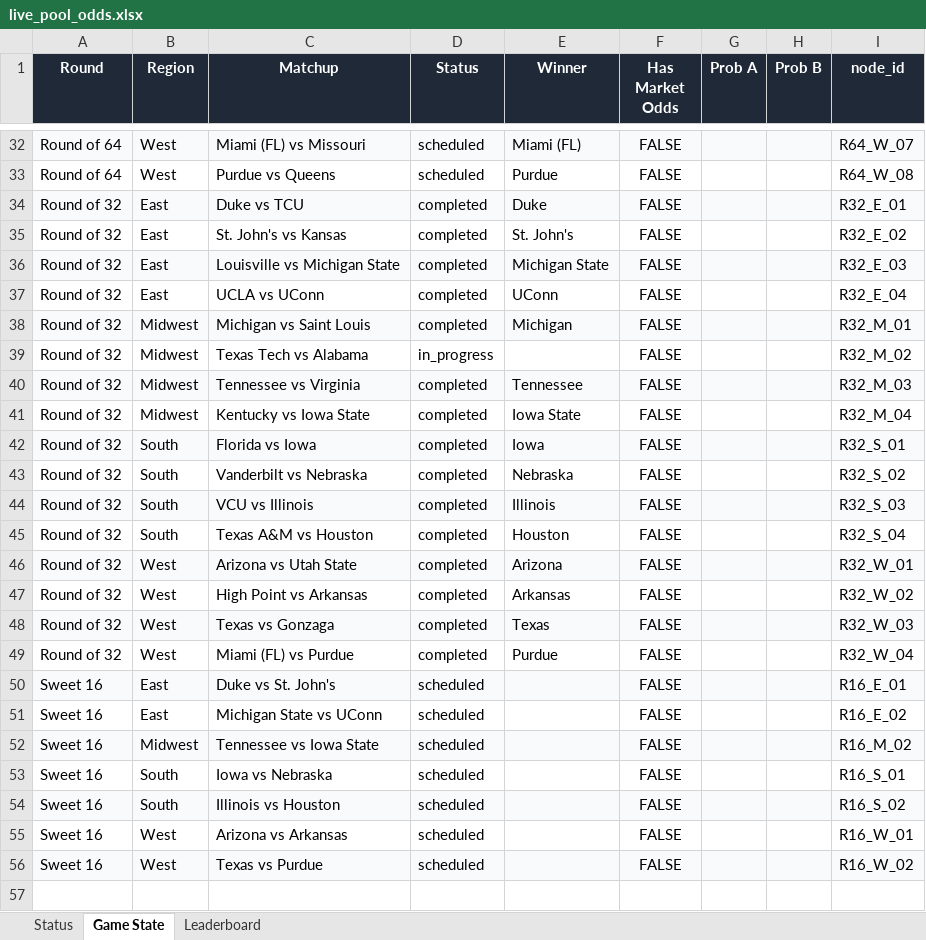
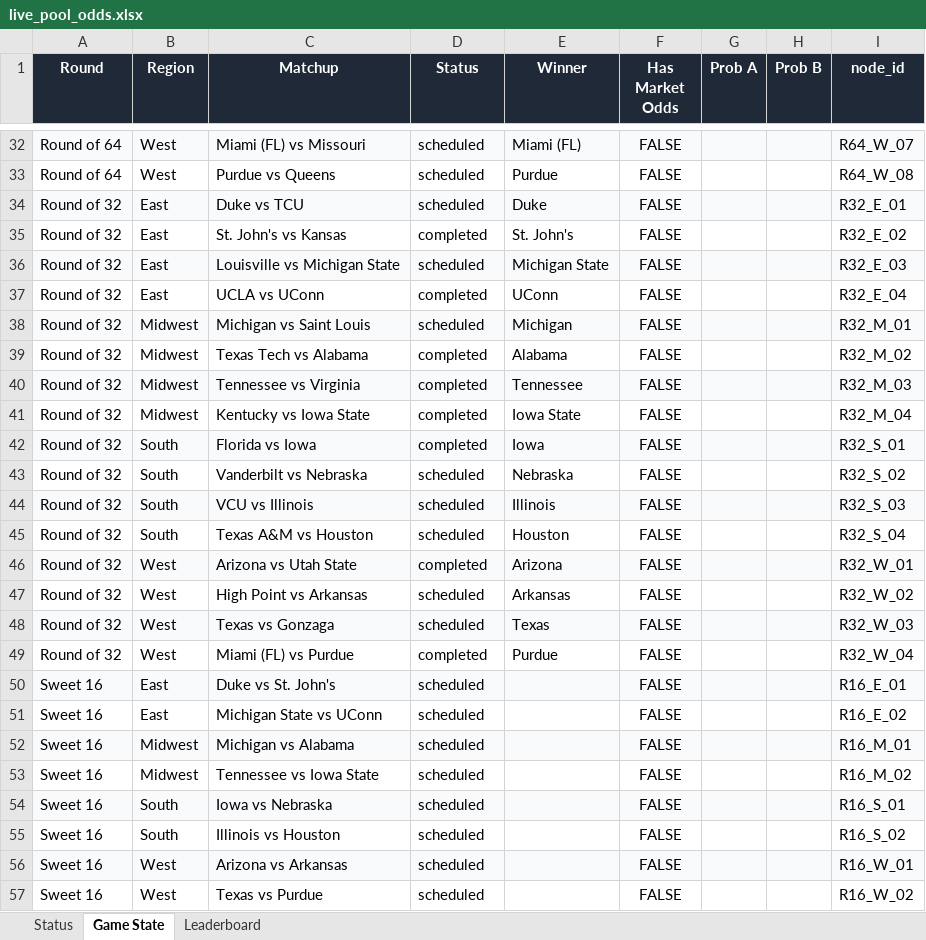
Before and after one commit to coledalton10-create/Pool-Power-Rankings, an Excel workbook: live_pool_odds.xlsx, sheet Game State, drawn as a sheet; only a part is shown, gaps mark what is left out; values as stored, in another font and other column widths than the file's, no borders; addresses are those after the commit; the diff names each change by its address in the sheet, - before the commit and + after, or states it on an @@ line.

```diff
--- a/live_pool_odds.xlsx (sheet Game State)
+++ b/live_pool_odds.xlsx (sheet Game State)
-D34 (Status): completed
+D34 (Status): scheduled
-D36 (Status): completed
+D36 (Status): scheduled
-D38 (Status): completed
+D38 (Status): scheduled
-D39 (Status): in_progress
+D39 (Status): completed
-E39 (Winner): (empty)
+E39 (Winner): Alabama
-D43:D45 (Status): completed
+D43:D45 (Status): scheduled
-D47:D48 (Status): completed
+D47:D48 (Status): scheduled
+row 52: Sweet 16 | Midwest | Michigan vs Alabama | scheduled |  | FALSE |  |  | R16_M_01
-A53:I53 fill: #F8FAFC
+A53:I53 fill: none
-A54:I54 fill: none
+A54:I54 fill: #F8FAFC
-A55:I55 fill: #F8FAFC
+A55:I55 fill: none
-A56:I56 fill: none
+A56:I56 fill: #F8FAFC
-A57:I57 fill: #F8FAFC
+A57:I57 fill: none
```
Also changed, not shown: sheet Leaderboard, sheet Status, 13 other files.
